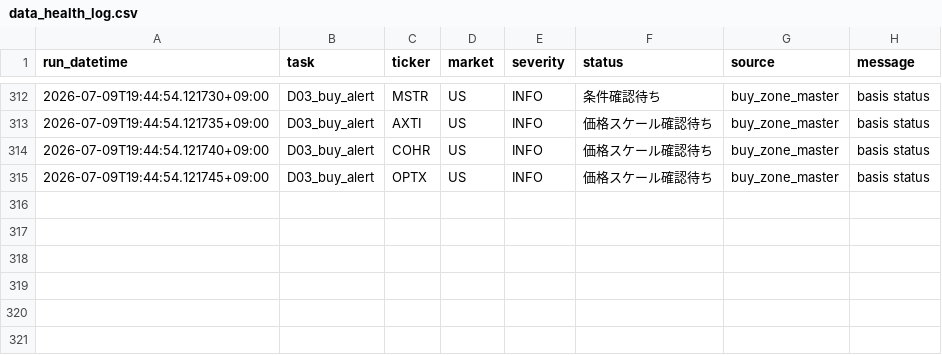
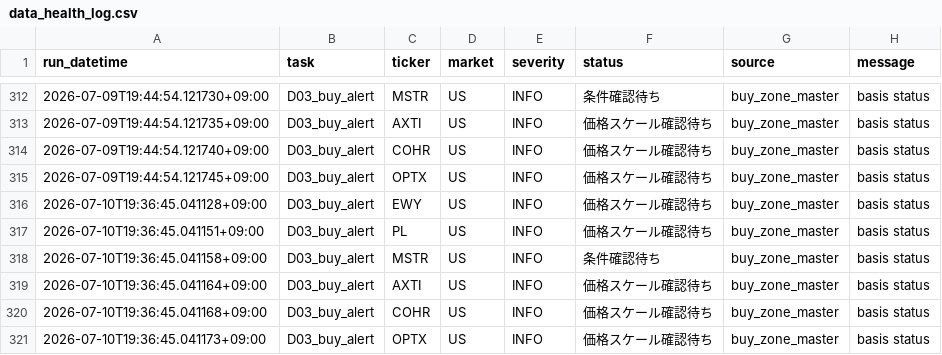
Before and after one commit to 69wmjpm6j2-alt/chappy-investment-system, a CSV file: data/data_health_log.csv, drawn as a sheet; only a part is shown, gaps mark what is left out; the diff names each change by its address in the sheet, - before the commit and + after, or states it on an @@ line.

Commit message:
CIS buy alert update

```diff
--- a/data/data_health_log.csv
+++ b/data/data_health_log.csv
+row 316: 2026-07-10T19:36:45.041128+09:00 | D03_buy_alert | EWY | US | INFO | 価格スケール確認待ち | buy_zone_master | basis status
+row 317: 2026-07-10T19:36:45.041151+09:00 | D03_buy_alert | PL | US | INFO | 価格スケール確認待ち | buy_zone_master | basis status
+row 318: 2026-07-10T19:36:45.041158+09:00 | D03_buy_alert | MSTR | US | INFO | 条件確認待ち | buy_zone_master | basis status
+row 319: 2026-07-10T19:36:45.041164+09:00 | D03_buy_alert | AXTI | US | INFO | 価格スケール確認待ち | buy_zone_master | basis status
+row 320: 2026-07-10T19:36:45.041168+09:00 | D03_buy_alert | COHR | US | INFO | 価格スケール確認待ち | buy_zone_master | basis status
+row 321: 2026-07-10T19:36:45.041173+09:00 | D03_buy_alert | OPTX | US | INFO | 価格スケール確認待ち | buy_zone_master | basis status
```
Also changed, not shown: 2 other files.
